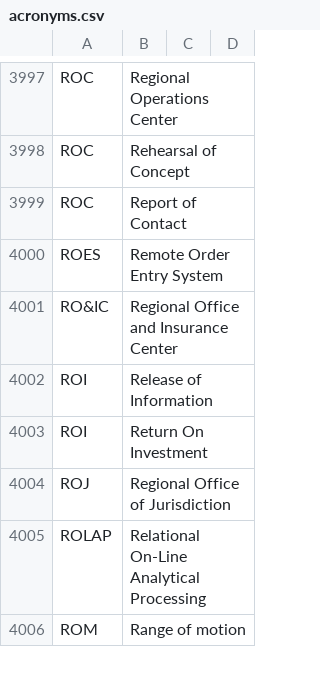
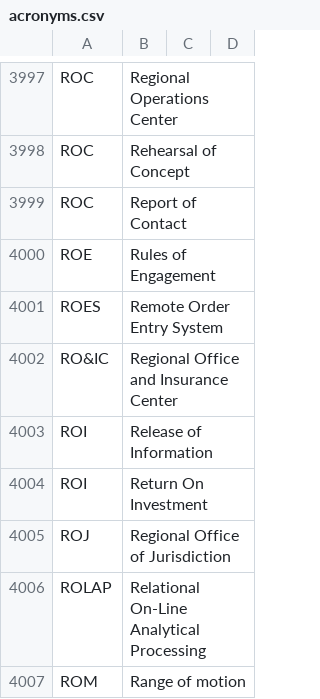
Before and after one commit to department-of-veterans-affairs/acronyms, a CSV file: acronyms.csv, drawn as a sheet; only a part is shown, gaps mark what is left out.

Commit message:
Add ROE (rules of engagement) (#22)
This comes up in VSP meetings with regularify

```diff
--- a/acronyms.csv
+++ b/acronyms.csv
@@ -3999,2 +3999,3 @@ ROC,Rehearsal of Concept,,
 ROC,Report of Contact,,
+ROE,Rules of Engagement,,
 ROES,Remote Order Entry System,,
```
